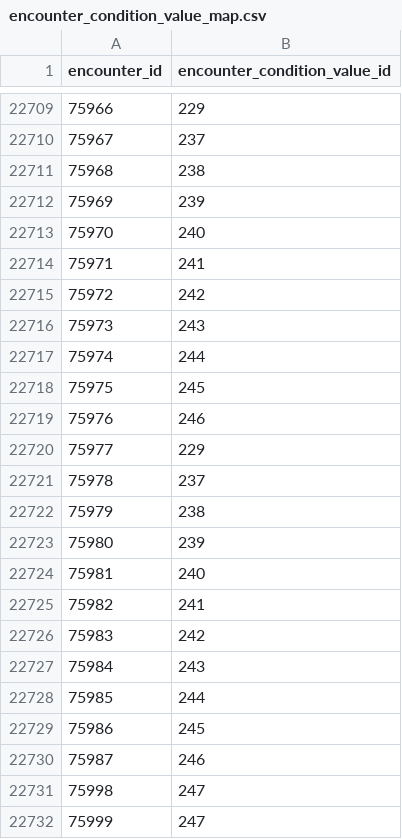
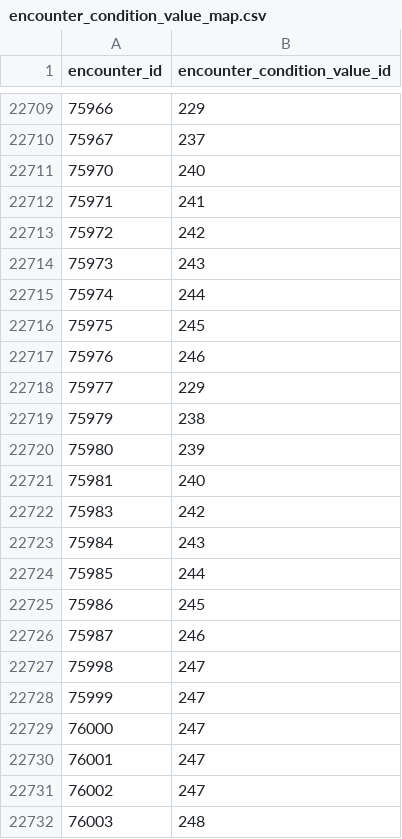
Before and after one commit to PokeAPI/pokeapi, a CSV file: data/v2/csv/encounter_condition_value_map.csv, drawn as a sheet; only a part is shown, gaps mark what is left out; the shorter side is filled out with more unchanged rows; the diff names each change by its address in the sheet, - before the commit and + after, or states it on an @@ line.

Commit message:
fix: remove conditions for encounters that have been removed

```diff
--- a/data/v2/csv/encounter_condition_value_map.csv
+++ b/data/v2/csv/encounter_condition_value_map.csv
-row 22711: 75968 | 238
-row 22712: 75969 | 239
-row 22721: 75978 | 237
-row 22725: 75982 | 241
```
